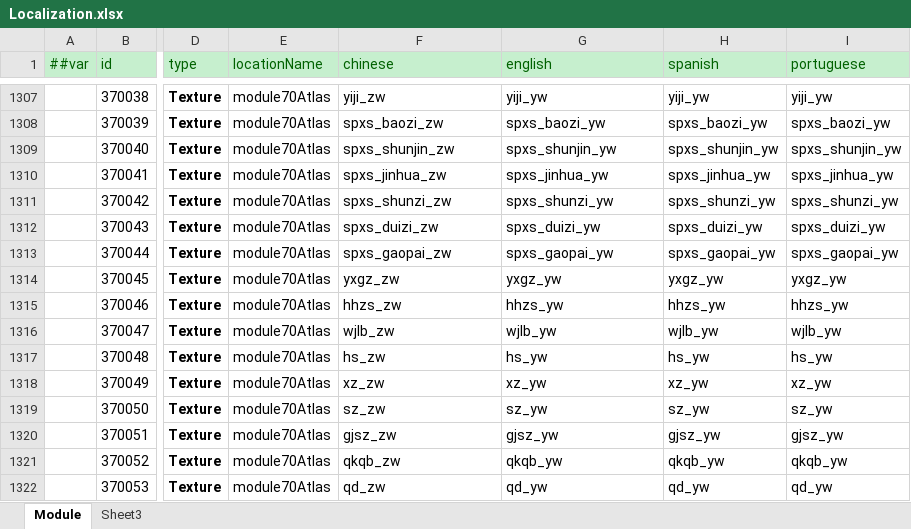
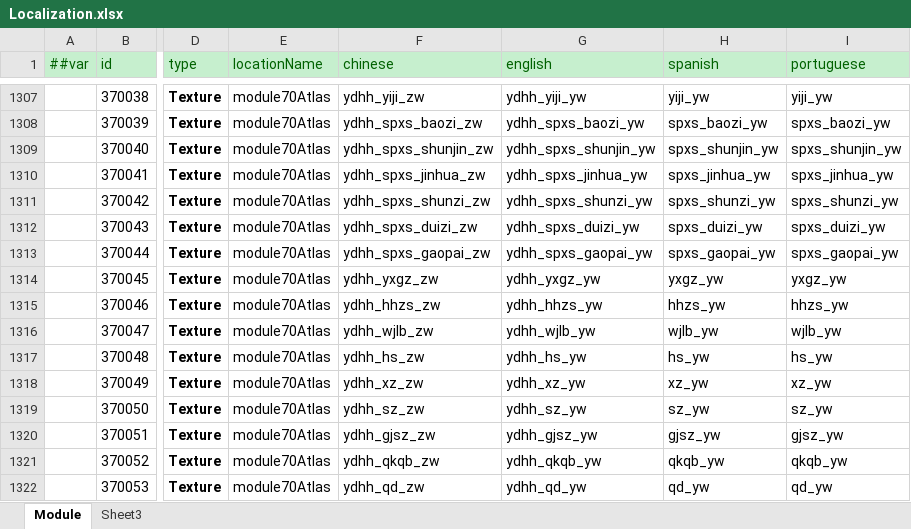
Before and after one commit to lyqilo/ClientConfig, an Excel workbook: LubanConfig/Datas/Localization.xlsx, sheet Module, drawn as a sheet; only a part is shown, gaps mark what is left out; values as stored, in another font and other column widths than the file's, no borders; the diff covers the shown part only; the diff names each change by its address in the sheet, - before the commit and + after, or states it on an @@ line.

```diff
--- a/LubanConfig/Datas/Localization.xlsx (sheet Module)
+++ b/LubanConfig/Datas/Localization.xlsx (sheet Module)
-F1307 (chinese): yiji_zw
+F1307 (chinese): ydhh_yiji_zw
-G1307 (english): yiji_yw
+G1307 (english): ydhh_yiji_yw
-F1308 (chinese): spxs_baozi_zw
+F1308 (chinese): ydhh_spxs_baozi_zw
-G1308 (english): spxs_baozi_yw
+G1308 (english): ydhh_spxs_baozi_yw
-F1309 (chinese): spxs_shunjin_zw
+F1309 (chinese): ydhh_spxs_shunjin_zw
-G1309 (english): spxs_shunjin_yw
+G1309 (english): ydhh_spxs_shunjin_yw
-F1310 (chinese): spxs_jinhua_zw
+F1310 (chinese): ydhh_spxs_jinhua_zw
-G1310 (english): spxs_jinhua_yw
+G1310 (english): ydhh_spxs_jinhua_yw
-F1311 (chinese): spxs_shunzi_zw
+F1311 (chinese): ydhh_spxs_shunzi_zw
-G1311 (english): spxs_shunzi_yw
+G1311 (english): ydhh_spxs_shunzi_yw
-F1312 (chinese): spxs_duizi_zw
+F1312 (chinese): ydhh_spxs_duizi_zw
-G1312 (english): spxs_duizi_yw
+G1312 (english): ydhh_spxs_duizi_yw
-F1313 (chinese): spxs_gaopai_zw
+F1313 (chinese): ydhh_spxs_gaopai_zw
-G1313 (english): spxs_gaopai_yw
+G1313 (english): ydhh_spxs_gaopai_yw
-F1314 (chinese): yxgz_zw
+F1314 (chinese): ydhh_yxgz_zw
-G1314 (english): yxgz_yw
+G1314 (english): ydhh_yxgz_yw
-F1315 (chinese): hhzs_zw
+F1315 (chinese): ydhh_hhzs_zw
-G1315 (english): hhzs_yw
+G1315 (english): ydhh_hhzs_yw
-F1316 (chinese): wjlb_zw
+F1316 (chinese): ydhh_wjlb_zw
-G1316 (english): wjlb_yw
+G1316 (english): ydhh_wjlb_yw
-F1317 (chinese): hs_zw
+F1317 (chinese): ydhh_hs_zw
-G1317 (english): hs_yw
+G1317 (english): ydhh_hs_yw
-F1318 (chinese): xz_zw
+F1318 (chinese): ydhh_xz_zw
-G1318 (english): xz_yw
+G1318 (english): ydhh_xz_yw
-F1319 (chinese): sz_zw
+F1319 (chinese): ydhh_sz_zw
-G1319 (english): sz_yw
+G1319 (english): ydhh_sz_yw
-F1320 (chinese): gjsz_zw
+F1320 (chinese): ydhh_gjsz_zw
-G1320 (english): gjsz_yw
+G1320 (english): ydhh_gjsz_yw
-F1321 (chinese): qkqb_zw
+F1321 (chinese): ydhh_qkqb_zw
-G1321 (english): qkqb_yw
+G1321 (english): ydhh_qkqb_yw
-F1322 (chinese): qd_zw
+F1322 (chinese): ydhh_qd_zw
-G1322 (english): qd_yw
+G1322 (english): ydhh_qd_yw
```
Also changed, not shown: 104 edited cells elsewhere in this sheet, 2 other files.
